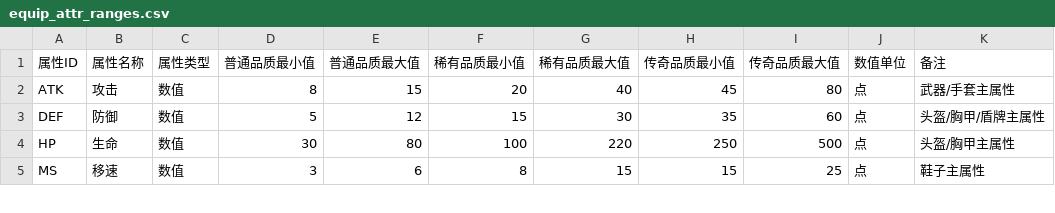
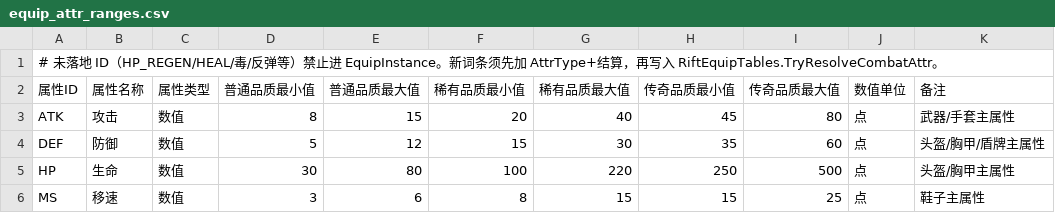
Before and after one commit to fbi02042026/-game, a CSV file: Assets/Data/Source/Tables/equip_attr_ranges.csv, drawn as a sheet; only a part is shown.

```diff
--- a/Assets/Data/Source/Tables/equip_attr_ranges.csv
+++ b/Assets/Data/Source/Tables/equip_attr_ranges.csv
@@ -1 +1,2 @@
+# 未落地 ID（HP_REGEN/HEAL/毒/反弹等）禁止进 EquipInstance。新词条须先加 AttrType+结算，再写入 RiftEquipTables.TryResolveCombatAttr。
 属性ID,属性名称,属性类型,普通品质最小值,普通品质最大值,稀有品质最小值,稀有品质最大值,传奇品质最小值,传奇品质最大值,数值单位,备注
```
Also changed, not shown: Assets/Data/Source/Tables/player_jobs.csv, Assets/Data/Source/Tables/rift_equip_gen_steps.csv, 32 other files.
